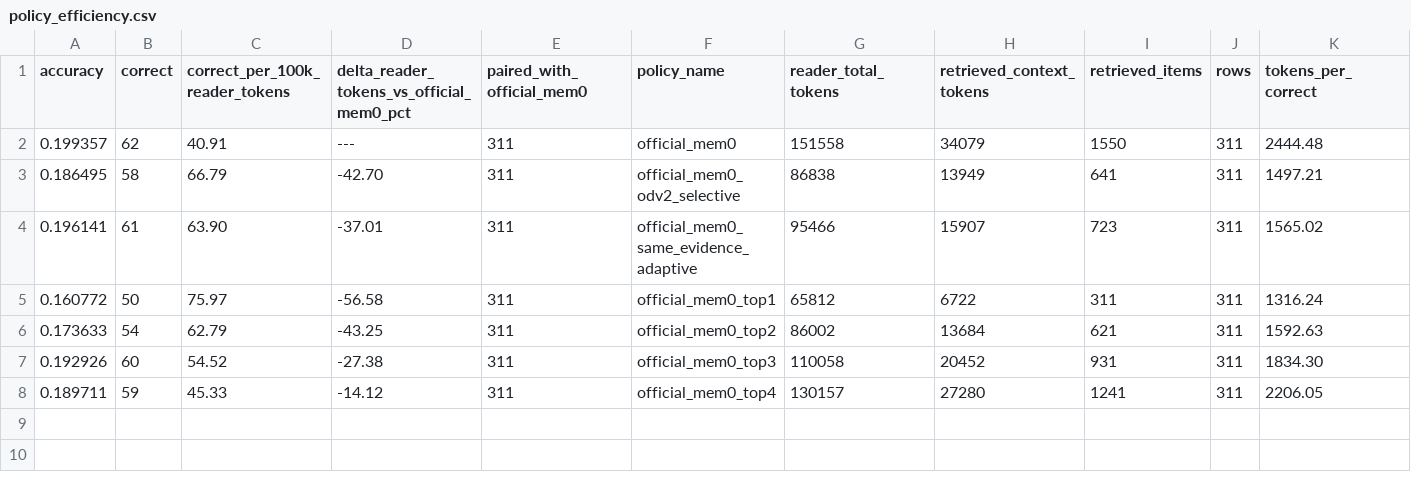
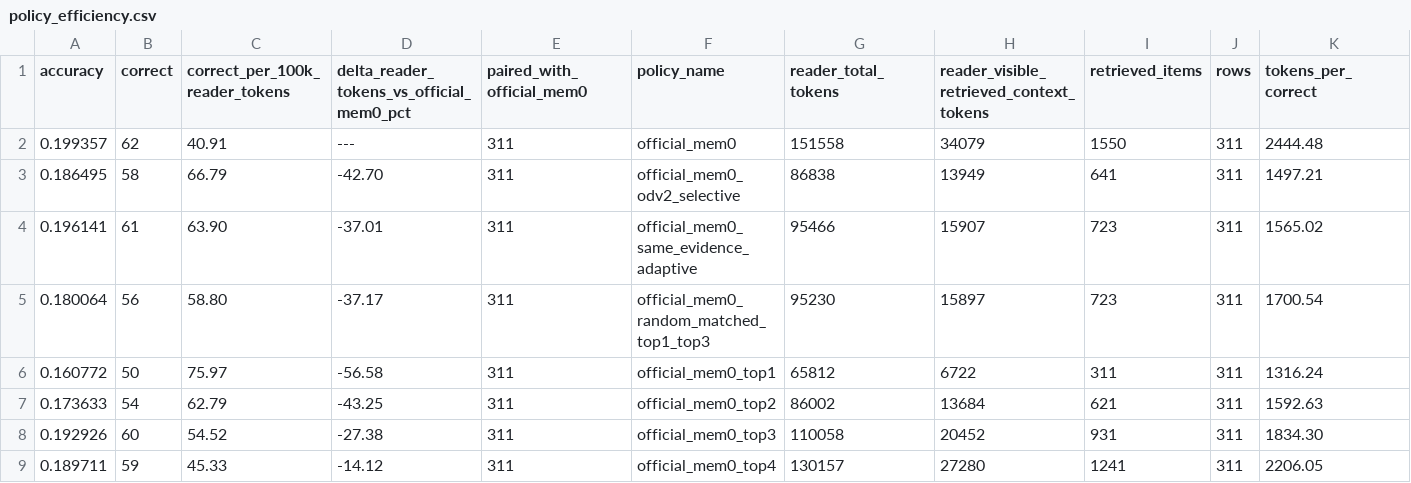
Before and after one commit to dantewins/evidence-gated-agent-memory, a CSV file: results/official_mem0_basecompact_full_20260502T072459Z/submission_checks/policy_efficiency.csv, drawn as a sheet.

```diff
--- a/results/official_mem0_basecompact_full_20260502T072459Z/submission_checks/policy_efficiency.csv
+++ b/results/official_mem0_basecompact_full_20260502T072459Z/submission_checks/policy_efficiency.csv
@@ -1,2 +1,2 @@
-accuracy,correct,correct_per_100k_reader_tokens,delta_reader_tokens_vs_official_mem0_pct,paired_with_official_mem0,policy_name,reader_total_tokens,retrieved_context_tokens,retrieved_items,rows,tokens_per_correct
+accuracy,correct,correct_per_100k_reader_tokens,delta_reader_tokens_vs_official_mem0_pct,paired_with_official_mem0,policy_name,reader_total_tokens,reader_visible_retrieved_context_tokens,retrieved_items,rows,tokens_per_correct
 0.199357,62,40.91,---,311,official_mem0,151558,34079,1550,311,2444.48
@@ -4,2 +4,3 @@ accuracy,correct,correct_per_100k_reader_tokens,delta_reader_tokens_vs_official_
 0.196141,61,63.90,-37.01,311,official_mem0_same_evidence_adaptive,95466,15907,723,311,1565.02
+0.180064,56,58.80,-37.17,311,official_mem0_random_matched_top1_top3,95230,15897,723,311,1700.54
 0.160772,50,75.97,-56.58,311,official_mem0_top1,65812,6722,311,311,1316.24
```
Also changed, not shown: results/official_mem0_basecompact_full_20260502T072459Z/submission_checks/paired_bootstrap_summary.csv, 14 other files.
